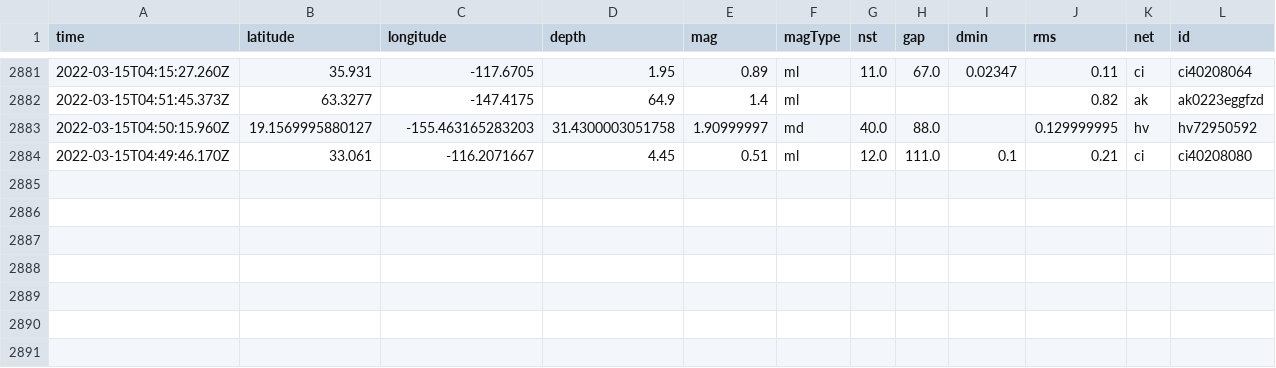
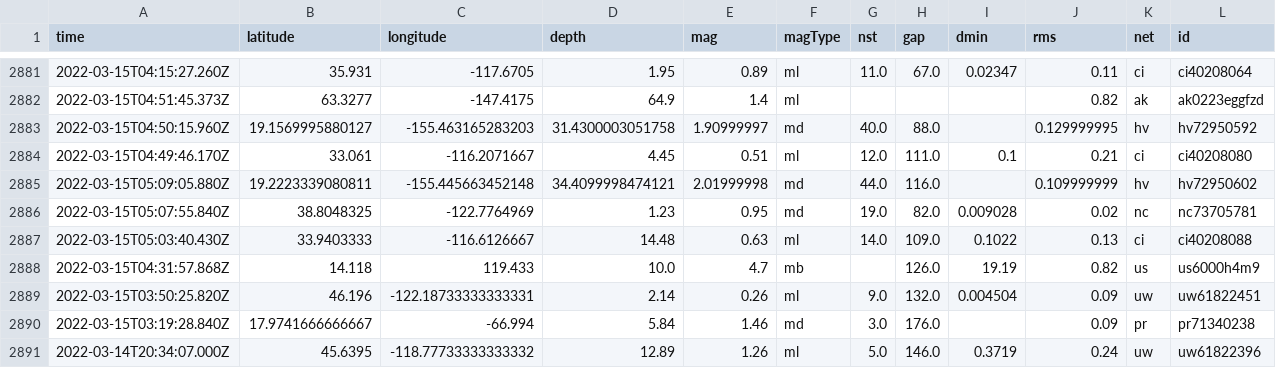
Before and after one commit to jakeneenan/nicar22-github-actions, a CSV file: usgs_main.csv, drawn as a sheet; only a part is shown, gaps mark what is left out; rows hold the shown columns only; the diff names each change by its address in the sheet, - before the commit and + after, or states it on an @@ line.

```diff
--- a/usgs_main.csv
+++ b/usgs_main.csv
+row 2885: 2022-03-15T05:09:05.880Z | 19.2223339080811 | -155.445663452148 | 34.4099998474121 | 2.01999998 | md | 44.0 | 116.0 |  | 0.109999999 | hv | hv72950602
+row 2886: 2022-03-15T05:07:55.840Z | 38.8048325 | -122.7764969 | 1.23 | 0.95 | md | 19.0 | 82.0 | 0.009028 | 0.02 | nc | nc73705781
+row 2887: 2022-03-15T05:03:40.430Z | 33.9403333 | -116.6126667 | 14.48 | 0.63 | ml | 14.0 | 109.0 | 0.1022 | 0.13 | ci | ci40208088
+row 2888: 2022-03-15T04:31:57.868Z | 14.118 | 119.433 | 10.0 | 4.7 | mb |  | 126.0 | 19.19 | 0.82 | us | us6000h4m9
+row 2889: 2022-03-15T03:50:25.820Z | 46.196 | -122.18733333333331 | 2.14 | 0.26 | ml | 9.0 | 132.0 | 0.004504 | 0.09 | uw | uw61822451
+row 2890: 2022-03-15T03:19:28.840Z | 17.9741666666667 | -66.994 | 5.84 | 1.46 | md | 3.0 | 176.0 |  | 0.09 | pr | pr71340238
+row 2891: 2022-03-14T20:34:07.000Z | 45.6395 | -118.77733333333332 | 12.89 | 1.26 | ml | 5.0 | 146.0 | 0.3719 | 0.24 | uw | uw61822396
```
